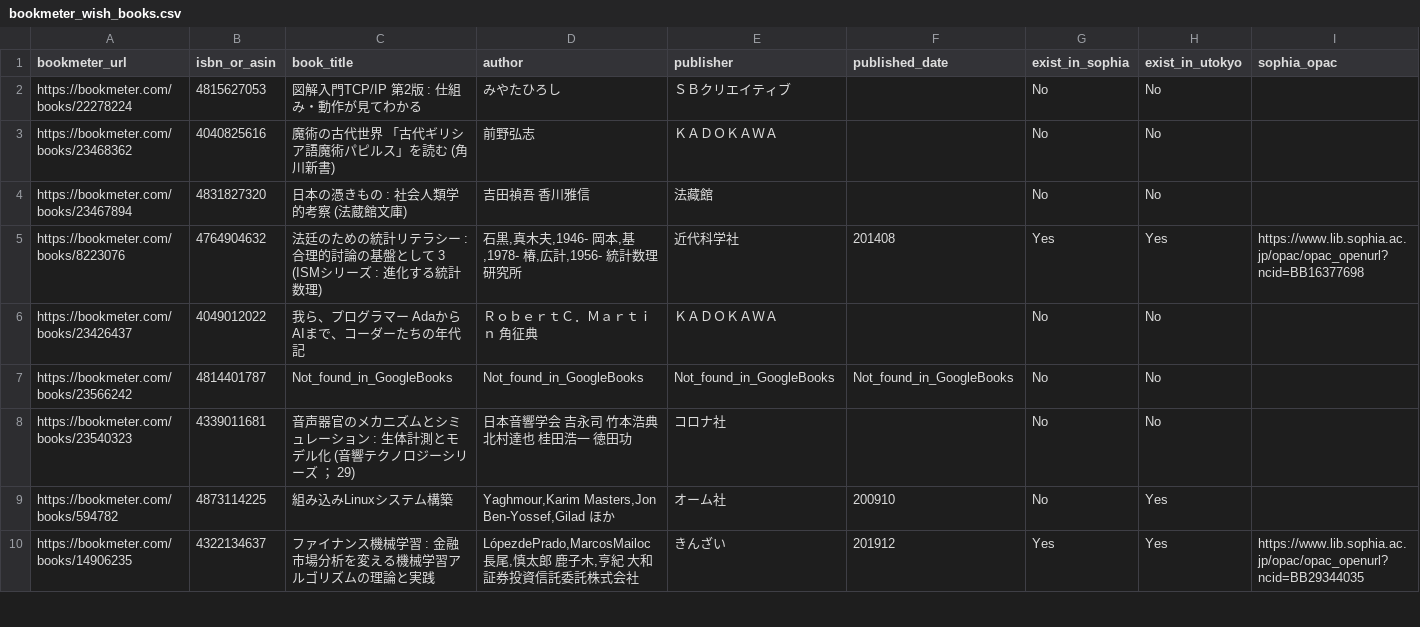
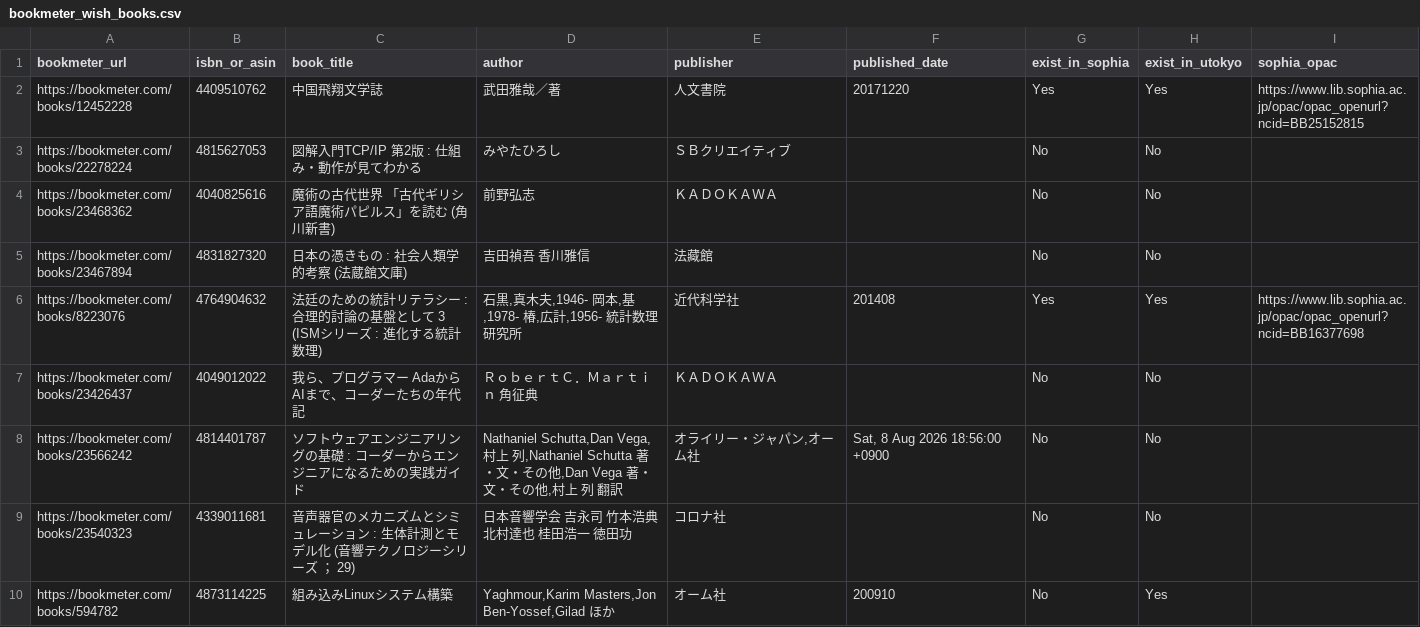
Before and after one commit to stepney141/bookmaker, a CSV file: apps/bookmeter/csv/bookmeter_wish_books.csv, drawn as a sheet; only a part is shown; the shorter side is filled out with more unchanged rows; addresses are those after the commit; rows hold the shown columns only; the diff names each change by its address in the sheet, - before the commit and + after, or states it on an @@ line.

```diff
--- a/apps/bookmeter/csv/bookmeter_wish_books.csv
+++ b/apps/bookmeter/csv/bookmeter_wish_books.csv
+row 2: https://bookmeter.com/books/12452228 | 4409510762 | 中国飛翔文学誌 | 武田雅哉／著 | 人文書院 | 20171220 | Yes | Yes | https://www.lib.sophia.ac.jp/opac/opac_openurl?ncid=BB25152815
-C8 (book_title): Not_found_in_GoogleBooks
+C8 (book_title): ソフトウェアエンジニアリングの基礎 : コーダーからエンジニアになるための実践ガイド
-D8 (author): Not_found_in_GoogleBooks
+D8 (author): Nathaniel Schutta,Dan Vega,村上 列,Nathaniel Schutta 著・文・その他,Dan Vega 著・文・その他,村上 列 翻訳
-E8 (publisher): Not_found_in_GoogleBooks
+E8 (publisher): オライリー・ジャパン,オーム社
-F8 (published_date): Not_found_in_GoogleBooks
+F8 (published_date): Sat, 8 Aug 2026 18:56:00 +0900
```
Also changed, not shown: apps/bookmeter/csv/in_Sophia.csv, apps/bookmeter/csv/in_UTokyo.csv, 4 other files.
